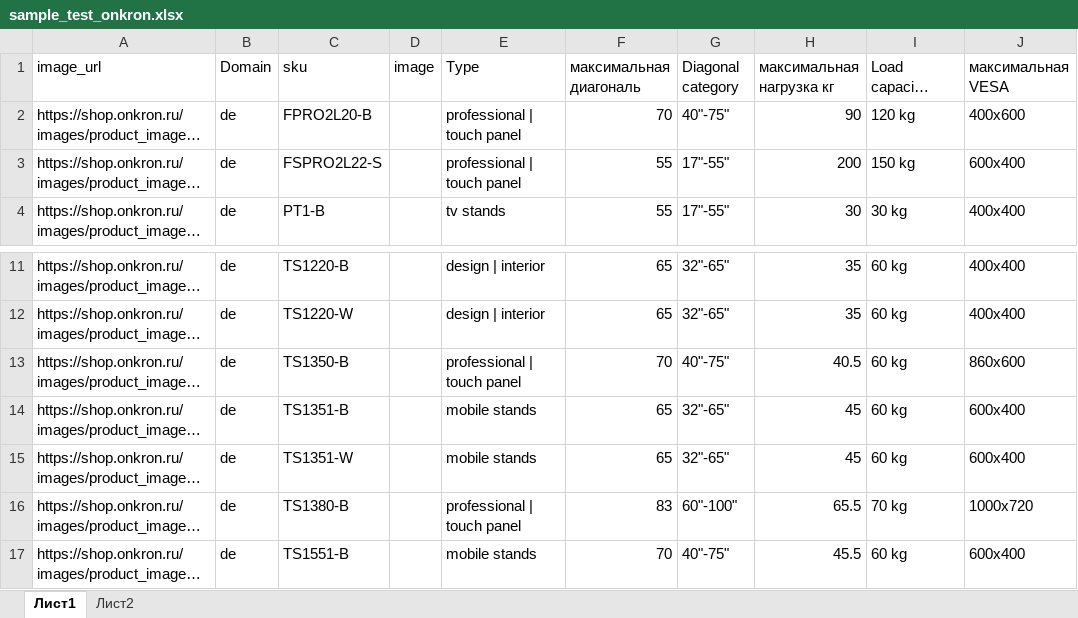
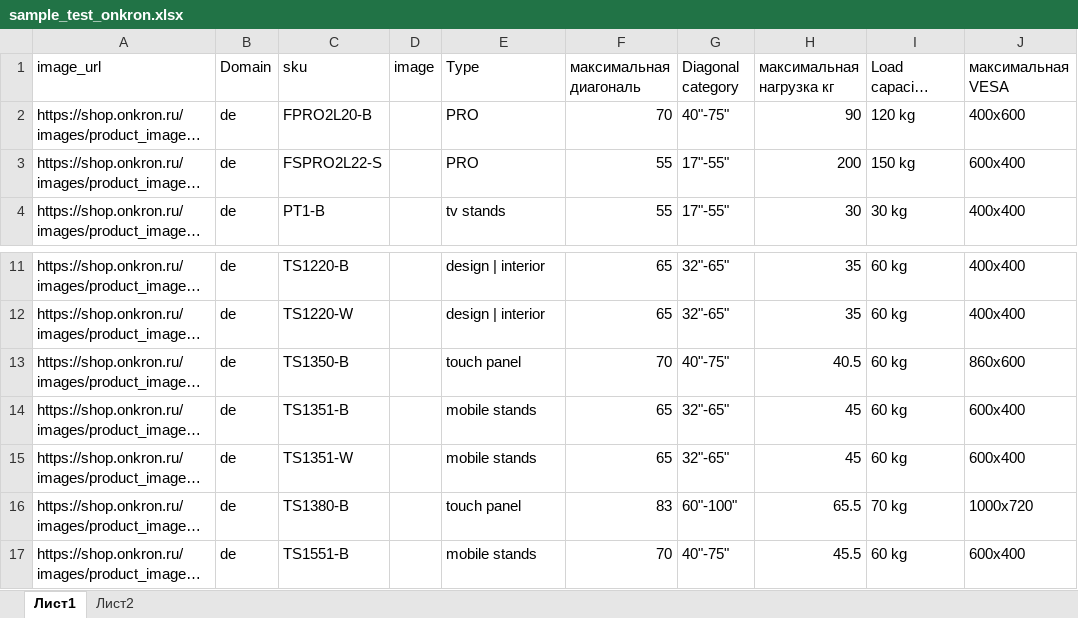
Before and after one commit to katrinaturcha/segmentation, an Excel workbook: sample_test_onkron.xlsx, sheet Лист1, drawn as a sheet; only a part is shown, gaps mark what is left out; long unchanged cells end in …; values as stored, in another font and other column widths than the file's, no borders; table styles not drawn; the diff names each change by its address in the sheet, - before the commit and + after, or states it on an @@ line.

```diff
--- a/sample_test_onkron.xlsx (sheet Лист1)
+++ b/sample_test_onkron.xlsx (sheet Лист1)
-E2:E3 (Type): professional | touch panel
+E2:E3 (Type): PRO
-E13 (Type): professional | touch panel
+E13 (Type): touch panel
-E16 (Type): professional | touch panel
+E16 (Type): touch panel
```
Also changed, not shown: 1 other file.
